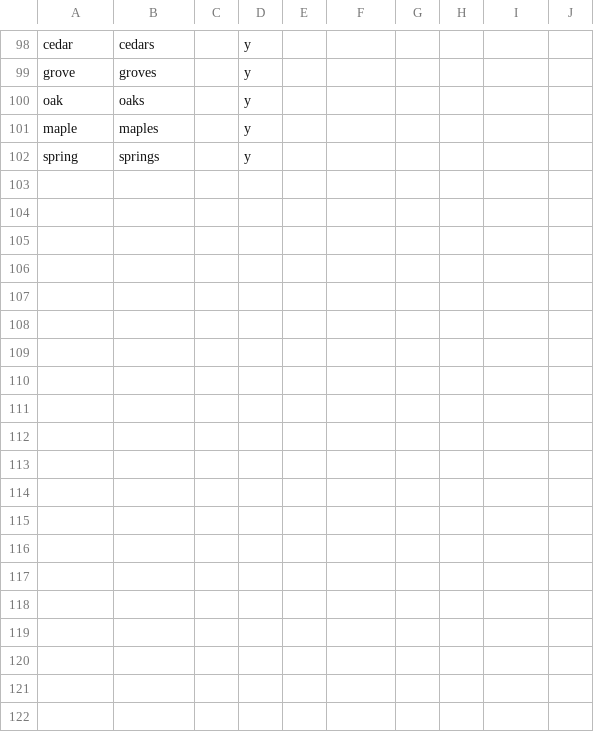
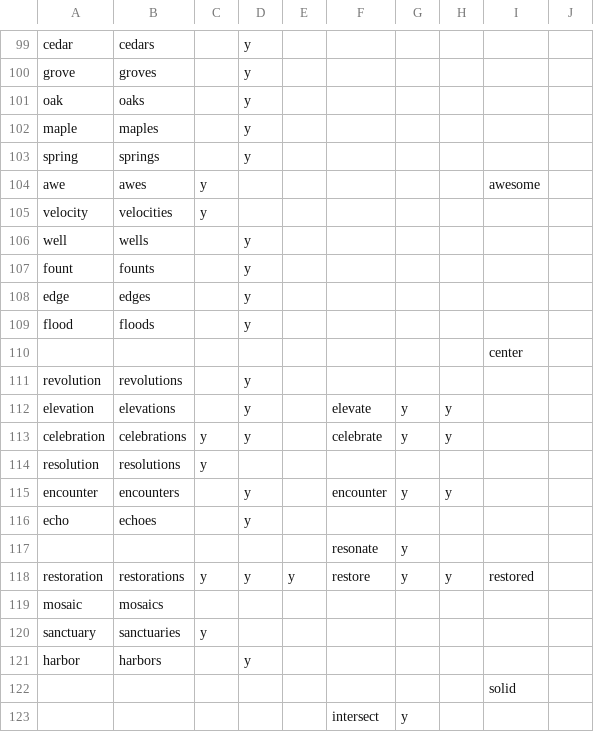
Before and after one commit to bvisness/NameMyChurch, a CSV file: vocab.csv, drawn as a sheet; only a part is shown, gaps mark what is left out; the diff covers the shown part only.

```diff
--- a/vocab.csv
+++ b/vocab.csv
@@ -102 +103,21 @@ maple,maples,,y,,,,,,
 spring,springs,,y,,,,,,
+awe,awes,y,,,,,,awesome,
+velocity,velocities,y,,,,,,,
+well,wells,,y,,,,,,
+fount,founts,,y,,,,,,
+edge,edges,,y,,,,,,
+flood,floods,,y,,,,,,
+,,,,,,,,center,
+revolution,revolutions,,y,,,,,,
+elevation,elevations,,y,,elevate,y,y,,
+celebration,celebrations,y,y,,celebrate,y,y,,
+resolution,resolutions,y,,,,,,,
+encounter,encounters,,y,,encounter,y,y,,
+echo,echoes,,y,,,,,,
+,,,,,resonate,y,,,
+restoration,restorations,y,y,y,restore,y,y,restored,
+mosaic,mosaics,,,,,,,,
+sanctuary,sanctuaries,y,,,,,,,
+harbor,harbors,,y,,,,,,
+,,,,,,,,solid,
+,,,,,intersect,y,,,
```
Also changed, not shown: 16 added rows, 1 removed row and 2 edited cells elsewhere in this file, 1 other file.
